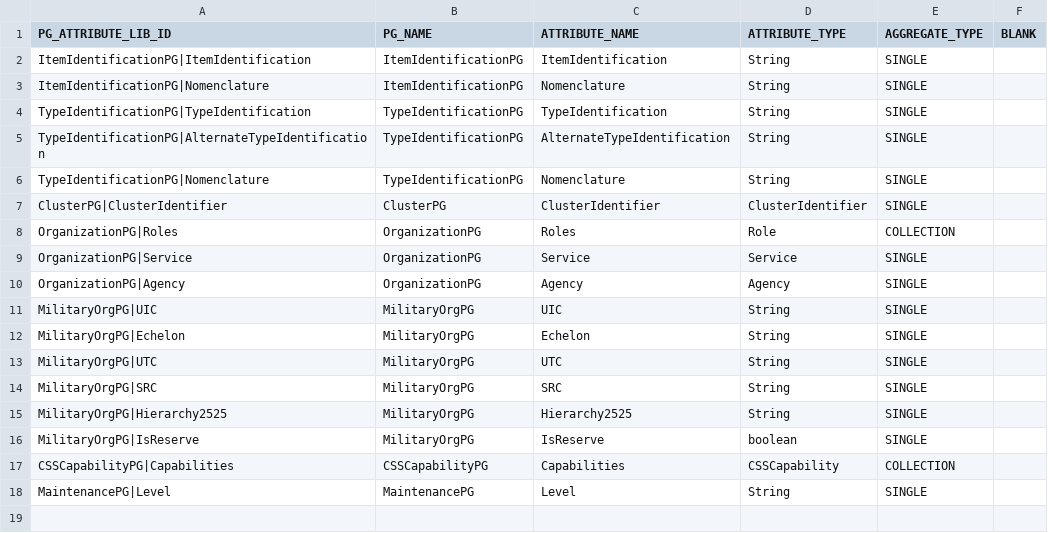
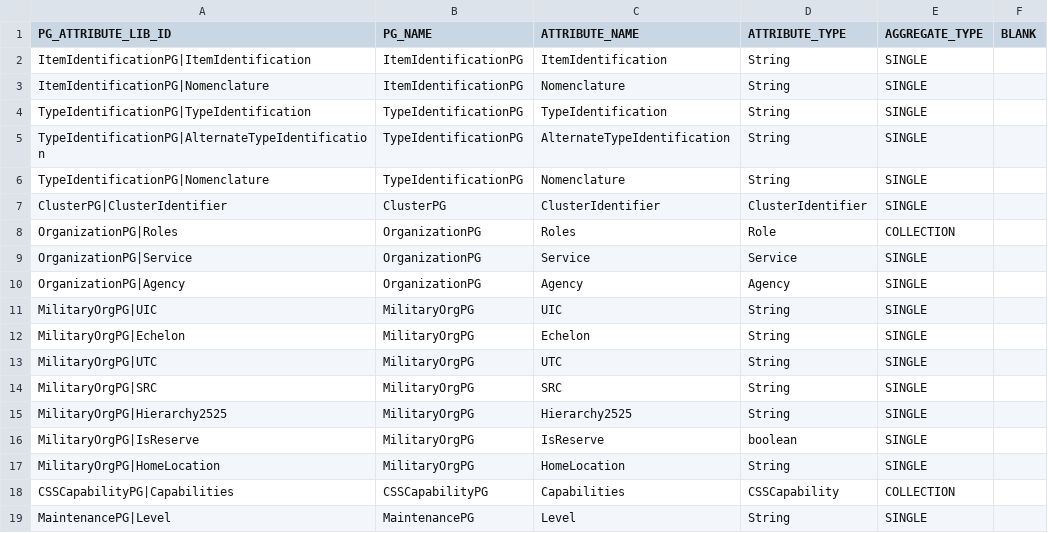
Before and after one commit to codeaudit/cougaar-csmart, a CSV file: csmart/data/cmt/data/V3_LIB_PG_ATTRIBUTE.csv, drawn as a sheet.

```diff
--- a/csmart/data/cmt/data/V3_LIB_PG_ATTRIBUTE.csv
+++ b/csmart/data/cmt/data/V3_LIB_PG_ATTRIBUTE.csv
@@ -16,2 +16,3 @@ MilitaryOrgPG|Hierarchy2525,MilitaryOrgPG,Hierarchy2525,String,SINGLE,
 MilitaryOrgPG|IsReserve,MilitaryOrgPG,IsReserve,boolean,SINGLE,
+MilitaryOrgPG|HomeLocation,MilitaryOrgPG,HomeLocation,String,SINGLE,
 CSSCapabilityPG|Capabilities,CSSCapabilityPG,Capabilities,CSSCapability,COLLECTION,
```
Also changed, not shown: csmart/data/cmt/data/V3_ASB_COMPONENT.csv, csmart/data/cmt/data/V3_LIB_COMPONENT.csv.
